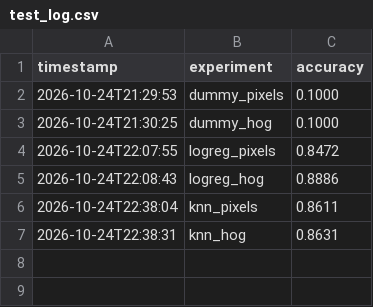
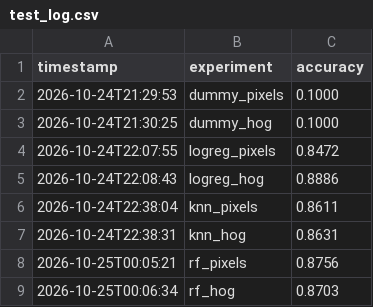
Before and after one commit to OmvedNagre/fashion-image-classification-benchmark, a CSV file: results/test_log.csv, drawn as a sheet.

```diff
--- a/results/test_log.csv
+++ b/results/test_log.csv
@@ -7 +7,3 @@ timestamp,experiment,accuracy
 2026-10-24T22:38:31,knn_hog,0.8631
+2026-10-25T00:05:21,rf_pixels,0.8756
+2026-10-25T00:06:34,rf_hog,0.8703
```
Also changed, not shown: 6 other files.
